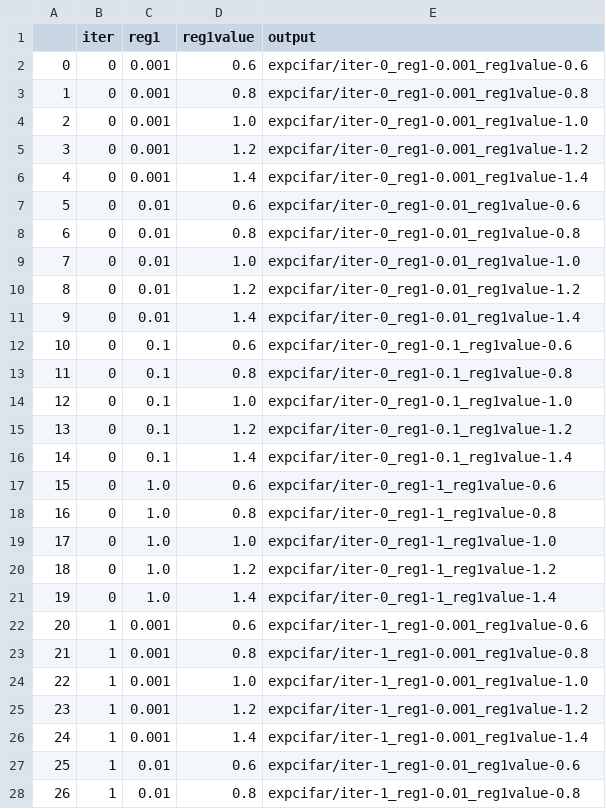
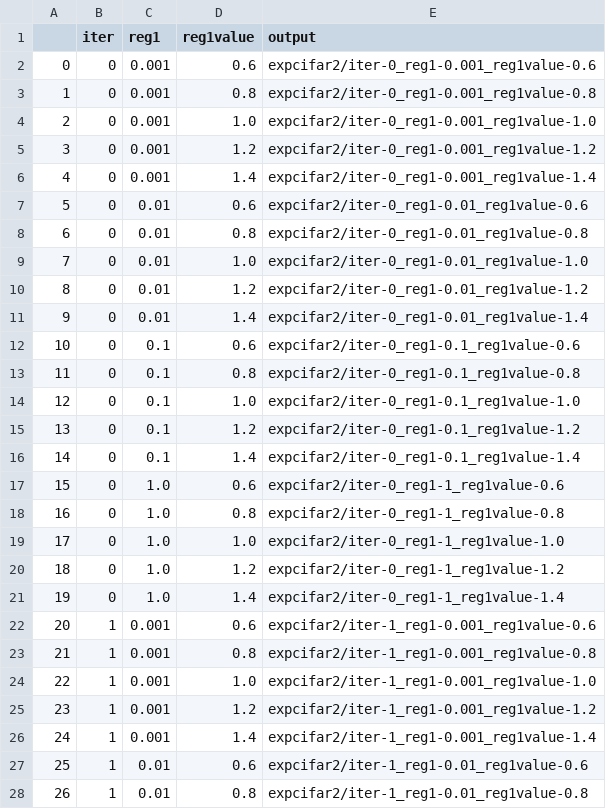
Before and after one commit to rgerum/dimension_regularisation, a CSV file: jobs.csv, drawn as a sheet; only a part is shown; the diff covers the shown part only.

```diff
--- a/jobs.csv
+++ b/jobs.csv
@@ -1,28 +1,28 @@
 ,iter,reg1,reg1value,output
-0,0,0.001,0.6,expcifar/iter-0_reg1-0.001_reg1value-0.6
-1,0,0.001,0.8,expcifar/iter-0_reg1-0.001_reg1value-0.8
-2,0,0.001,1.0,expcifar/iter-0_reg1-0.001_reg1value-1.0
-3,0,0.001,1.2,expcifar/iter-0_reg1-0.001_reg1value-1.2
-4,0,0.001,1.4,expcifar/iter-0_reg1-0.001_reg1value-1.4
-5,0,0.01,0.6,expcifar/iter-0_reg1-0.01_reg1value-0.6
-6,0,0.01,0.8,expcifar/iter-0_reg1-0.01_reg1value-0.8
-7,0,0.01,1.0,expcifar/iter-0_reg1-0.01_reg1value-1.0
-8,0,0.01,1.2,expcifar/iter-0_reg1-0.01_reg1value-1.2
-9,0,0.01,1.4,expcifar/iter-0_reg1-0.01_reg1value-1.4
-10,0,0.1,0.6,expcifar/iter-0_reg1-0.1_reg1value-0.6
-11,0,0.1,0.8,expcifar/iter-0_reg1-0.1_reg1value-0.8
-12,0,0.1,1.0,expcifar/iter-0_reg1-0.1_reg1value-1.0
-13,0,0.1,1.2,expcifar/iter-0_reg1-0.1_reg1value-1.2
-14,0,0.1,1.4,expcifar/iter-0_reg1-0.1_reg1value-1.4
-15,0,1.0,0.6,expcifar/iter-0_reg1-1_reg1value-0.6
-16,0,1.0,0.8,expcifar/iter-0_reg1-1_reg1value-0.8
-17,0,1.0,1.0,expcifar/iter-0_reg1-1_reg1value-1.0
-18,0,1.0,1.2,expcifar/iter-0_reg1-1_reg1value-1.2
-19,0,1.0,1.4,expcifar/iter-0_reg1-1_reg1value-1.4
-20,1,0.001,0.6,expcifar/iter-1_reg1-0.001_reg1value-0.6
-21,1,0.001,0.8,expcifar/iter-1_reg1-0.001_reg1value-0.8
-22,1,0.001,1.0,expcifar/iter-1_reg1-0.001_reg1value-1.0
-23,1,0.001,1.2,expcifar/iter-1_reg1-0.001_reg1value-1.2
-24,1,0.001,1.4,expcifar/iter-1_reg1-0.001_reg1value-1.4
-25,1,0.01,0.6,expcifar/iter-1_reg1-0.01_reg1value-0.6
-26,1,0.01,0.8,expcifar/iter-1_reg1-0.01_reg1value-0.8
+0,0,0.001,0.6,expcifar2/iter-0_reg1-0.001_reg1value-0.6
+1,0,0.001,0.8,expcifar2/iter-0_reg1-0.001_reg1value-0.8
+2,0,0.001,1.0,expcifar2/iter-0_reg1-0.001_reg1value-1.0
+3,0,0.001,1.2,expcifar2/iter-0_reg1-0.001_reg1value-1.2
+4,0,0.001,1.4,expcifar2/iter-0_reg1-0.001_reg1value-1.4
+5,0,0.01,0.6,expcifar2/iter-0_reg1-0.01_reg1value-0.6
+6,0,0.01,0.8,expcifar2/iter-0_reg1-0.01_reg1value-0.8
+7,0,0.01,1.0,expcifar2/iter-0_reg1-0.01_reg1value-1.0
+8,0,0.01,1.2,expcifar2/iter-0_reg1-0.01_reg1value-1.2
+9,0,0.01,1.4,expcifar2/iter-0_reg1-0.01_reg1value-1.4
+10,0,0.1,0.6,expcifar2/iter-0_reg1-0.1_reg1value-0.6
+11,0,0.1,0.8,expcifar2/iter-0_reg1-0.1_reg1value-0.8
+12,0,0.1,1.0,expcifar2/iter-0_reg1-0.1_reg1value-1.0
+13,0,0.1,1.2,expcifar2/iter-0_reg1-0.1_reg1value-1.2
+14,0,0.1,1.4,expcifar2/iter-0_reg1-0.1_reg1value-1.4
+15,0,1.0,0.6,expcifar2/iter-0_reg1-1_reg1value-0.6
+16,0,1.0,0.8,expcifar2/iter-0_reg1-1_reg1value-0.8
+17,0,1.0,1.0,expcifar2/iter-0_reg1-1_reg1value-1.0
+18,0,1.0,1.2,expcifar2/iter-0_reg1-1_reg1value-1.2
+19,0,1.0,1.4,expcifar2/iter-0_reg1-1_reg1value-1.4
+20,1,0.001,0.6,expcifar2/iter-1_reg1-0.001_reg1value-0.6
+21,1,0.001,0.8,expcifar2/iter-1_reg1-0.001_reg1value-0.8
+22,1,0.001,1.0,expcifar2/iter-1_reg1-0.001_reg1value-1.0
+23,1,0.001,1.2,expcifar2/iter-1_reg1-0.001_reg1value-1.2
+24,1,0.001,1.4,expcifar2/iter-1_reg1-0.001_reg1value-1.4
+25,1,0.01,0.6,expcifar2/iter-1_reg1-0.01_reg1value-0.6
+26,1,0.01,0.8,expcifar2/iter-1_reg1-0.01_reg1value-0.8
```
Also changed, not shown: 33 edited cells elsewhere in this file, 1 other file.
